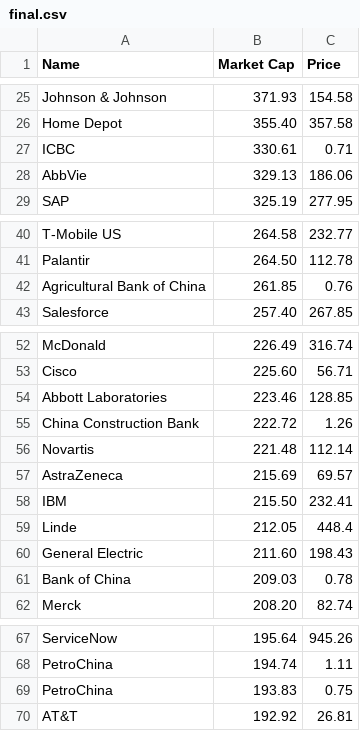
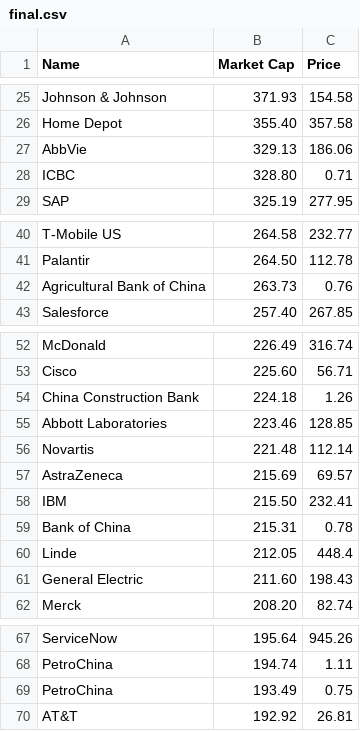
Before and after one commit to bi-cnc/Top_companies_market_cap, a CSV file: final.csv, drawn as a sheet; only a part is shown, gaps mark what is left out.

Commit message:
Update final.csv

```diff
--- a/final.csv
+++ b/final.csv
@@ -26,4 +26,4 @@ Johnson & Johnson,371.93,154.58
 Home Depot,355.40,357.58
-ICBC,330.61,0.71
 AbbVie,329.13,186.06
+ICBC,328.80,0.71
 SAP,325.19,277.95
@@ -41,3 +41,3 @@ T-Mobile US,264.58,232.77
 Palantir,264.50,112.78
-Agricultural Bank of China,261.85,0.76
+Agricultural Bank of China,263.73,0.76
 Salesforce,257.40,267.85
@@ -53,4 +53,4 @@ McDonald,226.49,316.74
 Cisco,225.60,56.71
+China Construction Bank,224.18,1.26
 Abbott Laboratories,223.46,128.85
-China Construction Bank,222.72,1.26
 Novartis,221.48,112.14
@@ -58,5 +58,5 @@ AstraZeneca,215.69,69.57
 IBM,215.50,232.41
+Bank of China,215.31,0.78
 Linde,212.05,448.4
 General Electric,211.60,198.43
-Bank of China,209.03,0.78
 Merck,208.20,82.74
@@ -68,3 +68,3 @@ ServiceNow,195.64,945.26
 PetroChina,194.74,1.11
-PetroChina,193.83,0.75
+PetroChina,193.49,0.75
 AT&T,192.92,26.81
```
